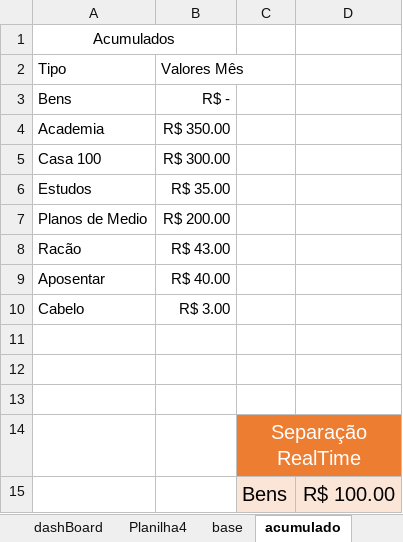
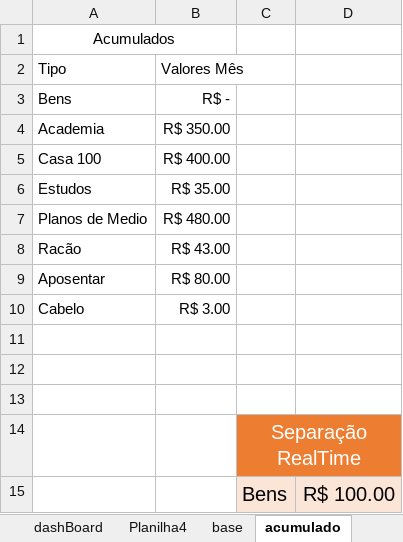
Before and after one commit to JoaoG23/Sistema_VBA-finances, an Excel workbook: SistemaJoão v2.0.xlsm, sheet acumulado, drawn as a sheet; only a part is shown; values as stored, in another font and other column widths than the file's, no borders; charts and pictures and table styles not drawn; the diff names each change by its address in the sheet, - before the commit and + after, or states it on an @@ line.

```diff
--- a/SistemaJoão v2.0.xlsm (sheet acumulado)
+++ b/SistemaJoão v2.0.xlsm (sheet acumulado)
-B5: R$ 300.00
+B5: R$ 400.00
-B7: R$ 200.00
+B7: R$ 480.00
-B9: R$ 40.00
+B9: R$ 80.00
```
Also changed, not shown: sheet base, sheet Planilha4, charts or pictures, 1 other file.
